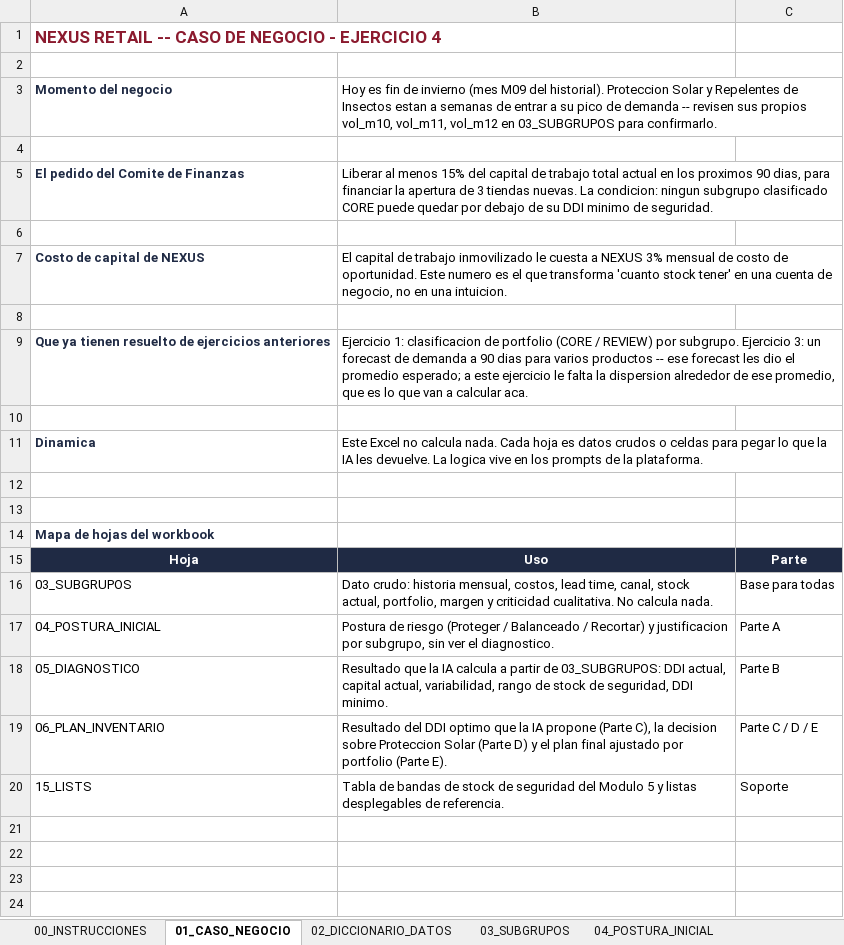
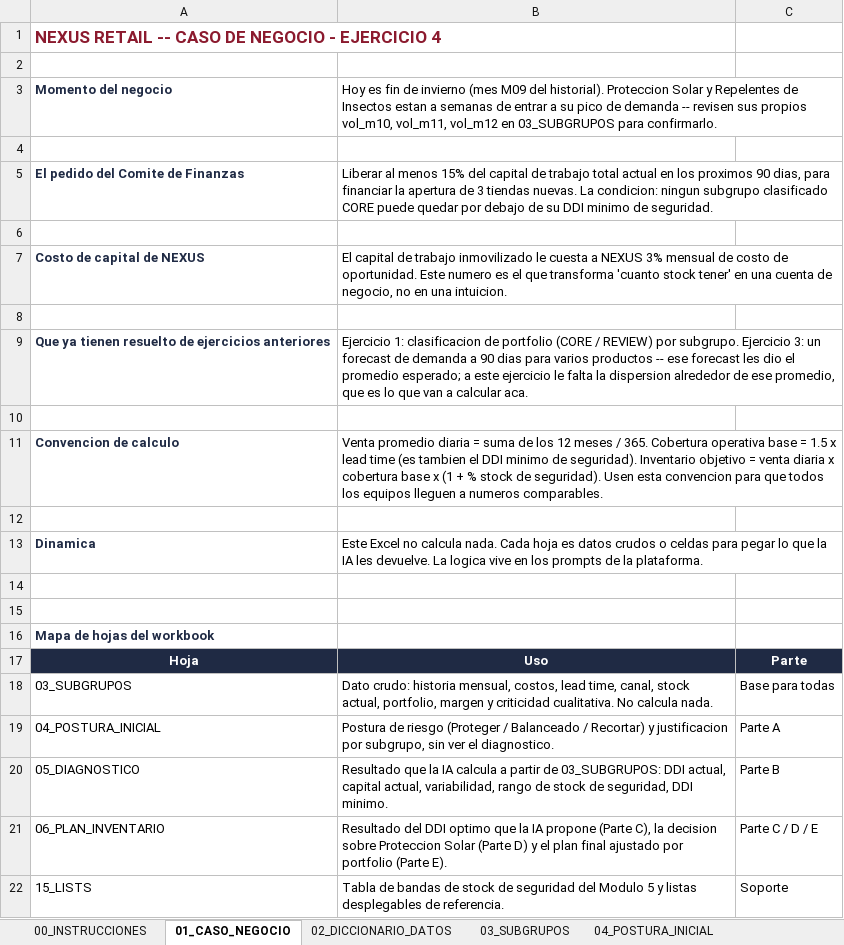
Before and after one commit to marcelo-riva/ucema-ai-retail, an Excel workbook: laboratorio_v3/apps/web/public/templates/NEXUS_RETAIL_LAB01_EJ04_INVENTARIO.xlsx, sheet 01_CASO_NEGOCIO, drawn as a sheet; values as stored, in another font and other column widths than the file's, no borders; the diff names each change by its address in the sheet, - before the commit and + after, or states it on an @@ line.

```diff
--- a/laboratorio_v3/apps/web/public/templates/NEXUS_RETAIL_LAB01_EJ04_INVENTARIO.xlsx (sheet 01_CASO_NEGOCIO)
+++ b/laboratorio_v3/apps/web/public/templates/NEXUS_RETAIL_LAB01_EJ04_INVENTARIO.xlsx (sheet 01_CASO_NEGOCIO)
+row 11: Convencion de calculo | Venta promedio diaria = suma de los 12 meses / 365. Cobertura operativa base = 1.5 x lead time (es tambien el DDI minimo de seguridad). Inventario objetivo = venta diaria x cobertura base x (1 + % stock de seguridad). Usen esta convencion para que todos los equipos lleguen a numeros comparables.
+row 12: (empty)
```
Also changed, not shown: sheet 03_SUBGRUPOS, sheet 15_LISTS, sheet 02_DICCIONARIO_DATOS, laboratorio_v3/public/templates/NEXUS_RETAIL_LAB01_EJ04_INVENTARIO.xlsx, 3 other files.
